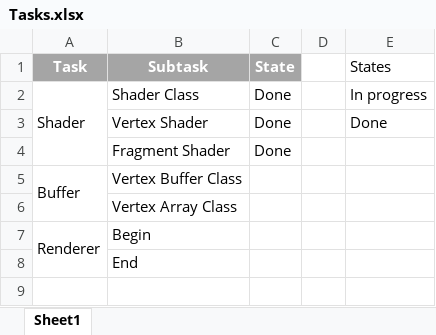
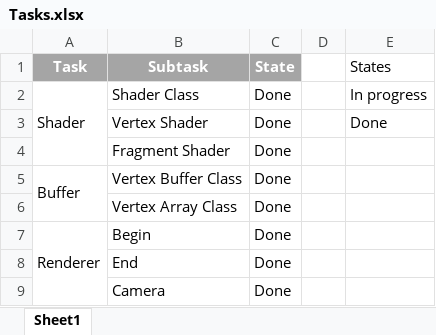
Before and after one commit to Gabriel-Gutic/Orange, an Excel workbook: Tasks.xlsx, sheet Sheet1, drawn as a sheet; values as stored, in another font and other column widths than the file's, no borders; table styles not drawn; the diff names each change by its address in the sheet, - before the commit and + after, or states it on an @@ line.

```diff
--- a/Tasks.xlsx (sheet Sheet1)
+++ b/Tasks.xlsx (sheet Sheet1)
-C5:C8 (State): (empty)
+C5:C8 (State): Done
+row 9:  | Camera | Done
```
Also changed, not shown: 33 other files.
